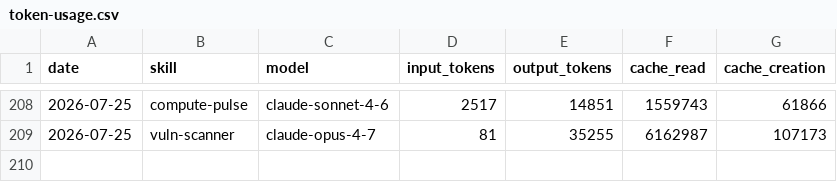
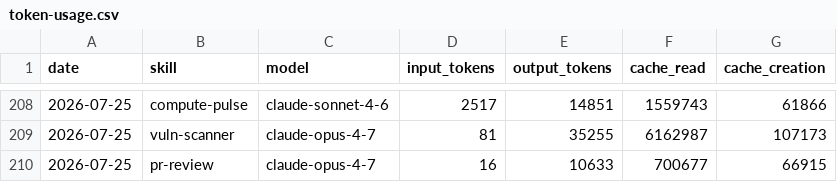
Before and after one commit to swarm-ai-research/aeon, a CSV file: memory/token-usage.csv, drawn as a sheet; only a part is shown, gaps mark what is left out.

Commit message:
chore(pr-review): auto-commit 2026-07-25

```diff
--- a/memory/token-usage.csv
+++ b/memory/token-usage.csv
@@ -209 +209,2 @@ date,skill,model,input_tokens,output_tokens,cache_read,cache_creation
 2026-07-25,vuln-scanner,claude-opus-4-7,81,35255,6162987,107173
+2026-07-25,pr-review,claude-opus-4-7,16,10633,700677,66915
```
Also changed, not shown: 4 other files.
